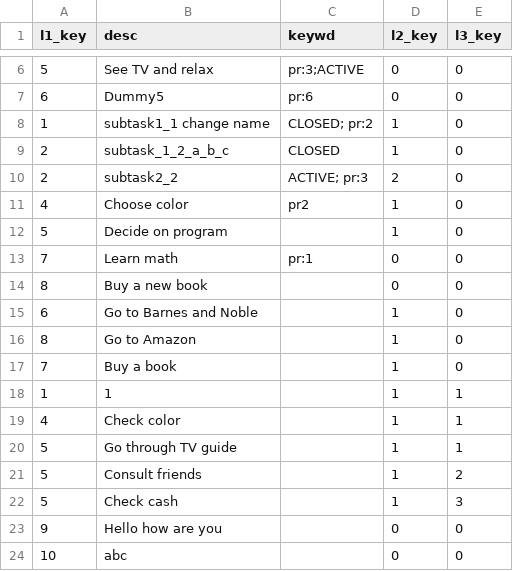
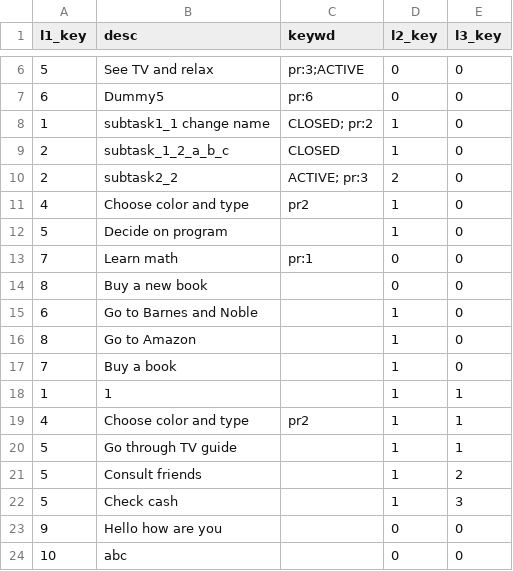
Before and after one commit to notesofdabbler/simpleTODO, a CSV file: db/todolist.csv, drawn as a sheet; only a part is shown, gaps mark what is left out.

```diff
--- a/db/todolist.csv
+++ b/db/todolist.csv
@@ -10,3 +10,3 @@ l1_key,desc,keywd,l2_key,l3_key
 2,subtask2_2,ACTIVE; pr:3,2,0
-4,Choose color,pr2,1,0
+4,Choose color and type,pr2,1,0
 5,Decide on program,,1,0
@@ -18,3 +18,3 @@ l1_key,desc,keywd,l2_key,l3_key
 1,1,,1,1
-4,Check color,,1,1
+4,Choose color and type,pr2,1,1
 5,Go through TV guide,,1,1
```
Also changed, not shown: 5 other files.
